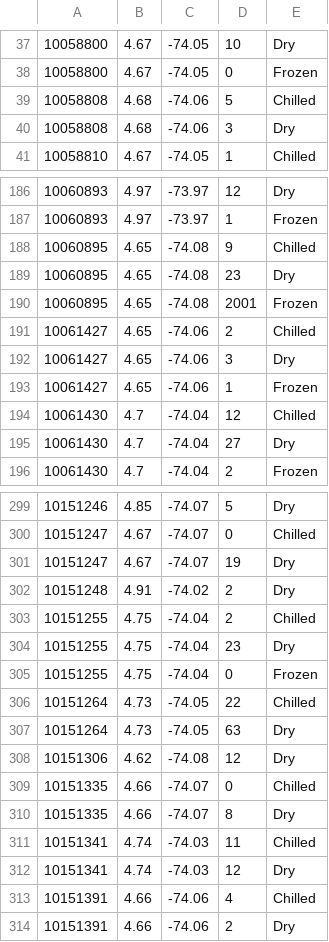
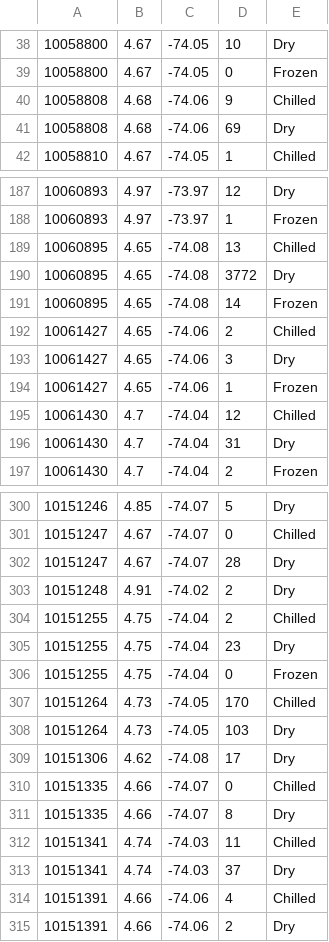
Before and after one commit to ekohan/mit-fleet-design-optimization, a CSV file: data/sales_2023_avg_daily_demand.csv, drawn as a sheet; only a part is shown, gaps mark what is left out; the diff covers the shown part only.

```diff
--- a/data/sales_2023_avg_daily_demand.csv
+++ b/data/sales_2023_avg_daily_demand.csv
@@ -38,4 +39,4 @@
 10058800,4.67,-74.05,0,Frozen
-10058808,4.68,-74.06,5,Chilled
-10058808,4.68,-74.06,3,Dry
+10058808,4.68,-74.06,9,Chilled
+10058808,4.68,-74.06,69,Dry
 10058810,4.67,-74.05,1,Chilled
@@ -187,5 +188,5 @@
 10060893,4.97,-73.97,1,Frozen
-10060895,4.65,-74.08,9,Chilled
-10060895,4.65,-74.08,23,Dry
-10060895,4.65,-74.08,2001,Frozen
+10060895,4.65,-74.08,13,Chilled
+10060895,4.65,-74.08,3772,Dry
+10060895,4.65,-74.08,14,Frozen
 10061427,4.65,-74.06,2,Chilled
@@ -194,3 +195,3 @@
 10061430,4.7,-74.04,12,Chilled
-10061430,4.7,-74.04,27,Dry
+10061430,4.7,-74.04,31,Dry
 10061430,4.7,-74.04,2,Frozen
@@ -300,3 +301,3 @@
 10151247,4.67,-74.07,0,Chilled
-10151247,4.67,-74.07,19,Dry
+10151247,4.67,-74.07,28,Dry
 10151248,4.91,-74.02,2,Dry
@@ -305,5 +306,5 @@
 10151255,4.75,-74.04,0,Frozen
-10151264,4.73,-74.05,22,Chilled
-10151264,4.73,-74.05,63,Dry
-10151306,4.62,-74.08,12,Dry
+10151264,4.73,-74.05,170,Chilled
+10151264,4.73,-74.05,103,Dry
+10151306,4.62,-74.08,17,Dry
 10151335,4.66,-74.07,0,Chilled
@@ -311,3 +312,3 @@
 10151341,4.74,-74.03,11,Chilled
-10151341,4.74,-74.03,12,Dry
+10151341,4.74,-74.03,37,Dry
 10151391,4.66,-74.06,4,Chilled
```
Also changed, not shown: 1 added row and 157 edited cells elsewhere in this file, 5 other files.
